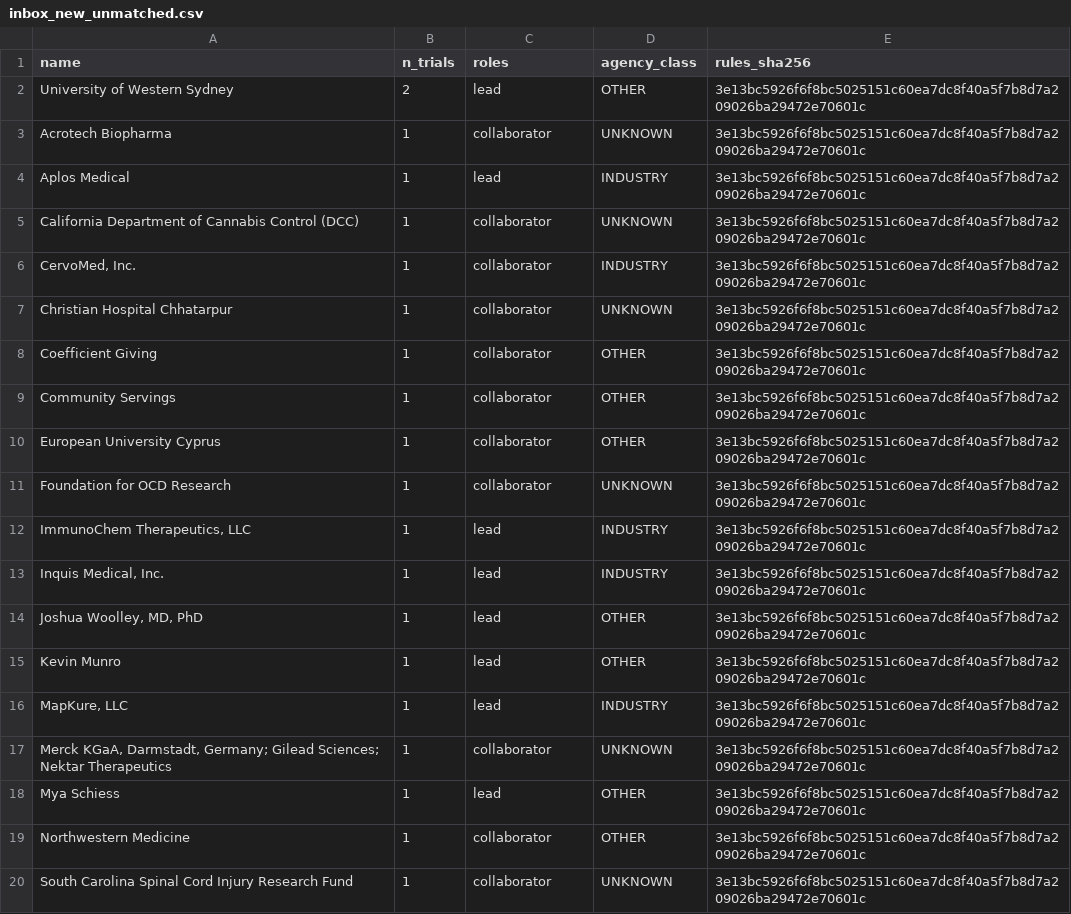
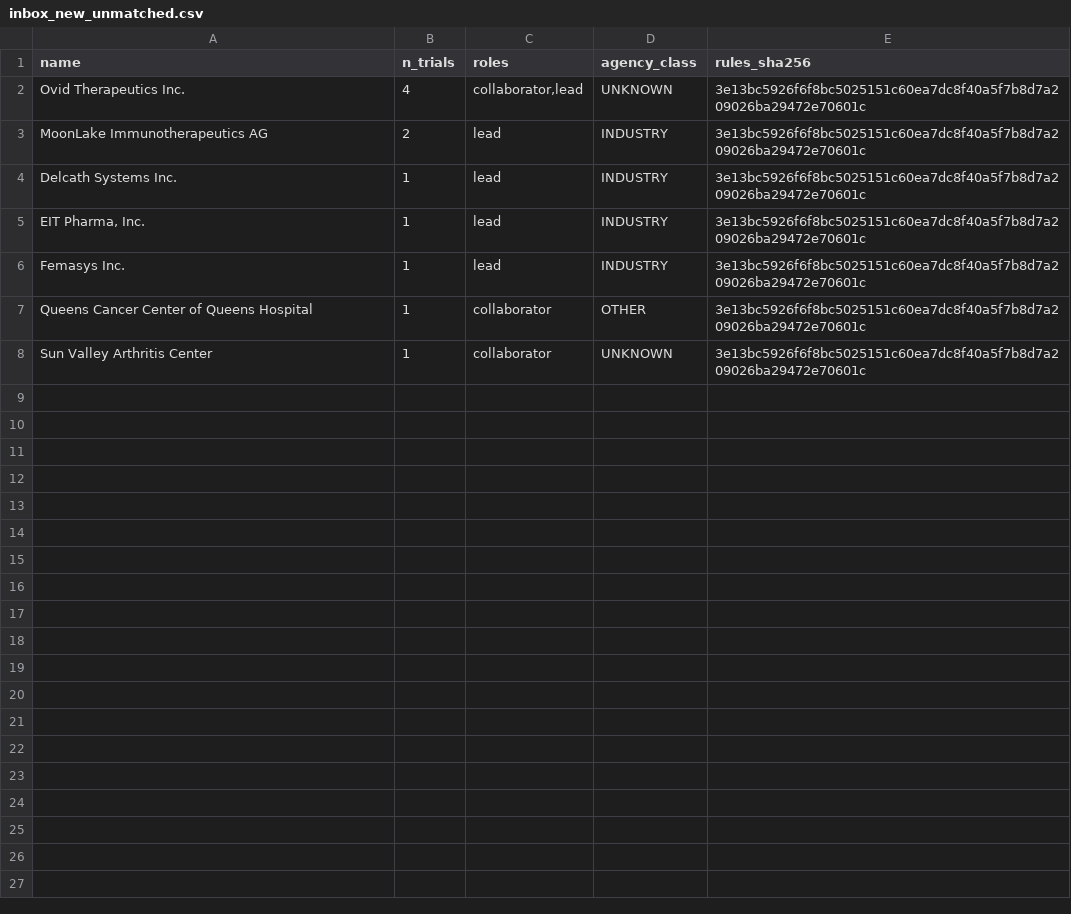
Before and after one commit to michaeldgreenphd/clinical-trial-populations, a CSV file: data/sponsors/audit/inbox_new_unmatched.csv, drawn as a sheet.

```diff
--- a/data/sponsors/audit/inbox_new_unmatched.csv
+++ b/data/sponsors/audit/inbox_new_unmatched.csv
@@ -1,20 +1,8 @@
 name,n_trials,roles,agency_class,rules_sha256
-University of Western Sydney,2,lead,OTHER,3e13bc5926f6f8bc5025151c60ea7dc8f40a5f7b8d7a209026ba29472e70601c
-Acrotech Biopharma,1,collaborator,UNKNOWN,3e13bc5926f6f8bc5025151c60ea7dc8f40a5f7b8d7a209026ba29472e70601c
-Aplos Medical,1,lead,INDUSTRY,3e13bc5926f6f8bc5025151c60ea7dc8f40a5f7b8d7a209026ba29472e70601c
-California Department of Cannabis Control (DCC),1,collaborator,UNKNOWN,3e13bc5926f6f8bc5025151c60ea7dc8f40a5f7b8d7a209026ba29472e70601c
-"CervoMed, Inc.",1,collaborator,INDUSTRY,3e13bc5926f6f8bc5025151c60ea7dc8f40a5f7b8d7a209026ba29472e70601c
-Christian Hospital Chhatarpur,1,collaborator,UNKNOWN,3e13bc5926f6f8bc5025151c60ea7dc8f40a5f7b8d7a209026ba29472e70601c
-Coefficient Giving,1,collaborator,OTHER,3e13bc5926f6f8bc5025151c60ea7dc8f40a5f7b8d7a209026ba29472e70601c
-Community Servings,1,collaborator,OTHER,3e13bc5926f6f8bc5025151c60ea7dc8f40a5f7b8d7a209026ba29472e70601c
-European University Cyprus,1,collaborator,OTHER,3e13bc5926f6f8bc5025151c60ea7dc8f40a5f7b8d7a209026ba29472e70601c
-Foundation for OCD Research,1,collaborator,UNKNOWN,3e13bc5926f6f8bc5025151c60ea7dc8f40a5f7b8d7a209026ba29472e70601c
-"ImmunoChem Therapeutics, LLC",1,lead,INDUSTRY,3e13bc5926f6f8bc5025151c60ea7dc8f40a5f7b8d7a209026ba29472e70601c
-"Inquis Medical, Inc.",1,lead,INDUSTRY,3e13bc5926f6f8bc5025151c60ea7dc8f40a5f7b8d7a209026ba29472e70601c
-"Joshua Woolley, MD, PhD",1,lead,OTHER,3e13bc5926f6f8bc5025151c60ea7dc8f40a5f7b8d7a209026ba29472e70601c
-Kevin Munro,1,lead,OTHER,3e13bc5926f6f8bc5025151c60ea7dc8f40a5f7b8d7a209026ba29472e70601c
-"MapKure, LLC",1,lead,INDUSTRY,3e13bc5926f6f8bc5025151c60ea7dc8f40a5f7b8d7a209026ba29472e70601c
-"Merck KGaA, Darmstadt, Germany; Gilead Sciences; Nektar Therapeutics",1,collaborator,UNKNOWN,3e13bc5926f6f8bc5025151c60ea7dc8f40a5f7b8d7a209026ba29472e70601c
-Mya Schiess,1,lead,OTHER,3e13bc5926f6f8bc5025151c60ea7dc8f40a5f7b8d7a209026ba29472e70601c
-Northwestern Medicine,1,collaborator,OTHER,3e13bc5926f6f8bc5025151c60ea7dc8f40a5f7b8d7a209026ba29472e70601c
-South Carolina Spinal Cord Injury Research Fund,1,collaborator,UNKNOWN,3e13bc5926f6f8bc5025151c60ea7dc8f40a5f7b8d7a209026ba29472e70601c
+Ovid Therapeutics Inc.,4,"collaborator,lead",UNKNOWN,3e13bc5926f6f8bc5025151c60ea7dc8f40a5f7b8d7a209026ba29472e70601c
+MoonLake Immunotherapeutics AG,2,lead,INDUSTRY,3e13bc5926f6f8bc5025151c60ea7dc8f40a5f7b8d7a209026ba29472e70601c
+Delcath Systems Inc.,1,lead,INDUSTRY,3e13bc5926f6f8bc5025151c60ea7dc8f40a5f7b8d7a209026ba29472e70601c
+"EIT Pharma, Inc.",1,lead,INDUSTRY,3e13bc5926f6f8bc5025151c60ea7dc8f40a5f7b8d7a209026ba29472e70601c
+Femasys Inc.,1,lead,INDUSTRY,3e13bc5926f6f8bc5025151c60ea7dc8f40a5f7b8d7a209026ba29472e70601c
+Queens Cancer Center of Queens Hospital,1,collaborator,OTHER,3e13bc5926f6f8bc5025151c60ea7dc8f40a5f7b8d7a209026ba29472e70601c
+Sun Valley Arthritis Center,1,collaborator,UNKNOWN,3e13bc5926f6f8bc5025151c60ea7dc8f40a5f7b8d7a209026ba29472e70601c
```
Also changed, not shown: 6 other files.
